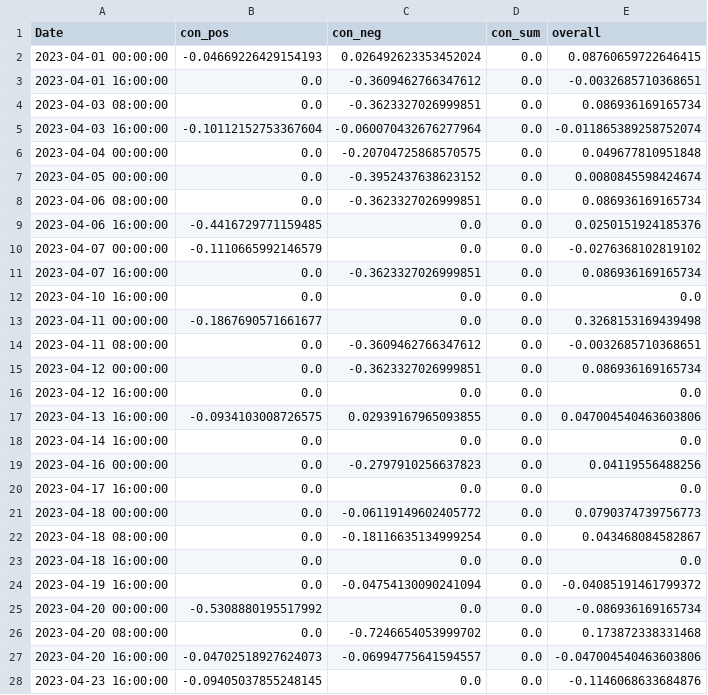
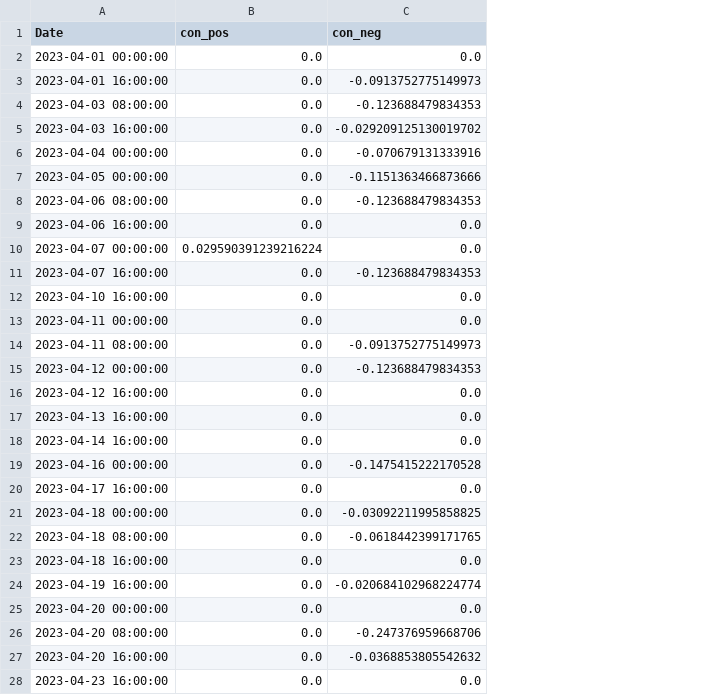
Before and after one commit to CRXIC/QuantConnect, a CSV file: crypto/BTC/BTC_3_o.csv, drawn as a sheet; only a part is shown; the diff covers the shown part only; the diff names each change by its address in the sheet, - before the commit and + after, or states it on an @@ line.

```diff
--- a/crypto/BTC/BTC_3_o.csv
+++ b/crypto/BTC/BTC_3_o.csv
-column D (con_sum), rows 2-28: all 0.0
-column E (overall), rows 2-28: 0.08760659722646415 | -0.0032685710368651 | 0.086936169165734 | -0.011865389258752074 | 0.049677810951848 | 0.0080845598424674 | 0.086936169165734 | 0.0250151924185376 | -0.0276368102819102 | 0.086936169165734 | 0.0 | 0.3268153169439498 | -0.0032685710368651 | 0.086936169165734 | 0.0 | 0.047004540463603806 | 0.0 | 0.04119556488256 | 0.0 | 0.0790374739756773 | 0.043468084582867 | 0.0 | -0.04085191461799372 | -0.086936169165734 | 0.173872338331468 | -0.047004540463603806 | -0.1146068633684876
-B2 (con_pos): -0.04669226429154193
+B2 (con_pos): 0.0
-C2 (con_neg): 0.026492623353452024
+C2 (con_neg): 0.0
-C3 (con_neg): -0.3609462766347612
+C3 (con_neg): -0.0913752775149973
-C4 (con_neg): -0.3623327026999851
+C4 (con_neg): -0.123688479834353
-B5 (con_pos): -0.10112152753367604
+B5 (con_pos): 0.0
-C5 (con_neg): -0.060070432676277964
+C5 (con_neg): -0.029209125130019702
-C6 (con_neg): -0.20704725868570575
+C6 (con_neg): -0.070679131333916
-C7 (con_neg): -0.3952437638623152
+C7 (con_neg): -0.1151363466873666
-C8 (con_neg): -0.3623327026999851
+C8 (con_neg): -0.123688479834353
-B9 (con_pos): -0.4416729771159485
+B9 (con_pos): 0.0
-B10 (con_pos): -0.1110665992146579
+B10 (con_pos): 0.029590391239216224
-C11 (con_neg): -0.3623327026999851
+C11 (con_neg): -0.123688479834353
-B13 (con_pos): -0.1867690571661677
+B13 (con_pos): 0.0
-C14 (con_neg): -0.3609462766347612
+C14 (con_neg): -0.0913752775149973
-C15 (con_neg): -0.3623327026999851
+C15 (con_neg): -0.123688479834353
-B17 (con_pos): -0.0934103008726575
+B17 (con_pos): 0.0
-C17 (con_neg): 0.02939167965093855
+C17 (con_neg): 0.0
-C19 (con_neg): -0.2797910256637823
+C19 (con_neg): -0.1475415222170528
-C21 (con_neg): -0.06119149602405772
+C21 (con_neg): -0.03092211995858825
-C22 (con_neg): -0.18116635134999254
+C22 (con_neg): -0.0618442399171765
-C24 (con_neg): -0.04754130090241094
+C24 (con_neg): -0.020684102968224774
-B25 (con_pos): -0.5308880195517992
+B25 (con_pos): 0.0
-C26 (con_neg): -0.7246654053999702
+C26 (con_neg): -0.247376959668706
-B27 (con_pos): -0.04702518927624073
+B27 (con_pos): 0.0
-C27 (con_neg): -0.06994775641594557
+C27 (con_neg): -0.0368853805542632
-B28 (con_pos): -0.09405037855248145
+B28 (con_pos): 0.0
```
Also changed, not shown: 55 edited cells elsewhere in this file.
